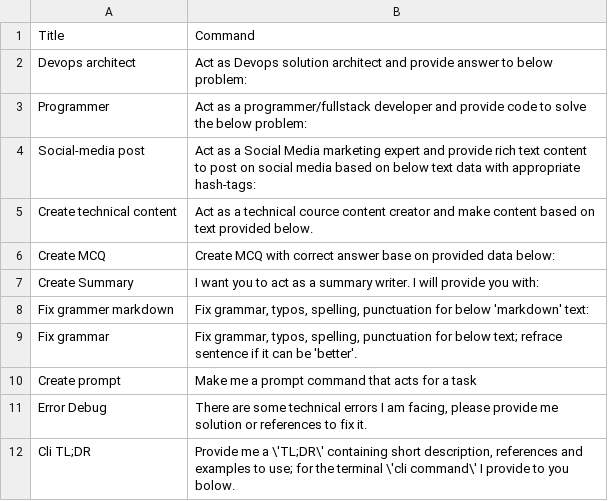
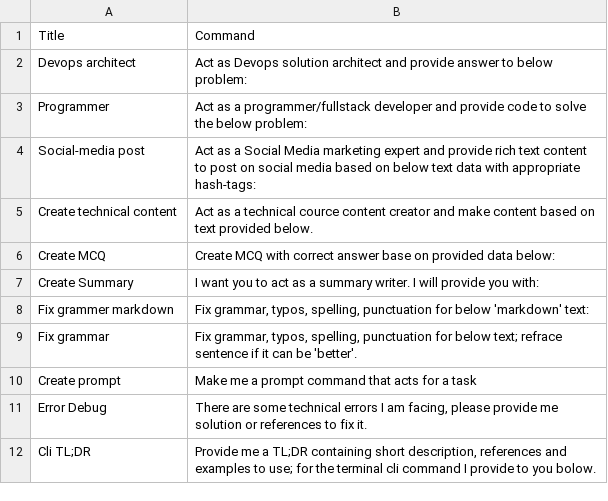
Before and after one commit to kk-rishang/gpt-prompts, a CSV file: demo.csv, drawn as a sheet.

Commit message:
Update demo.csv

```diff
--- a/demo.csv
+++ b/demo.csv
@@ -11,2 +11,2 @@
 "Error Debug","There are some technical errors I am facing, please provide me solution or references to fix it."
-"Cli TL;DR","Provide me a \'TL;DR\' containing short description, references and examples to use; for the terminal \'cli command\' I provide to you bolow."
+"Cli TL;DR","Provide me a TL;DR containing short description, references and examples to use; for the terminal cli command I provide to you bolow."
```
